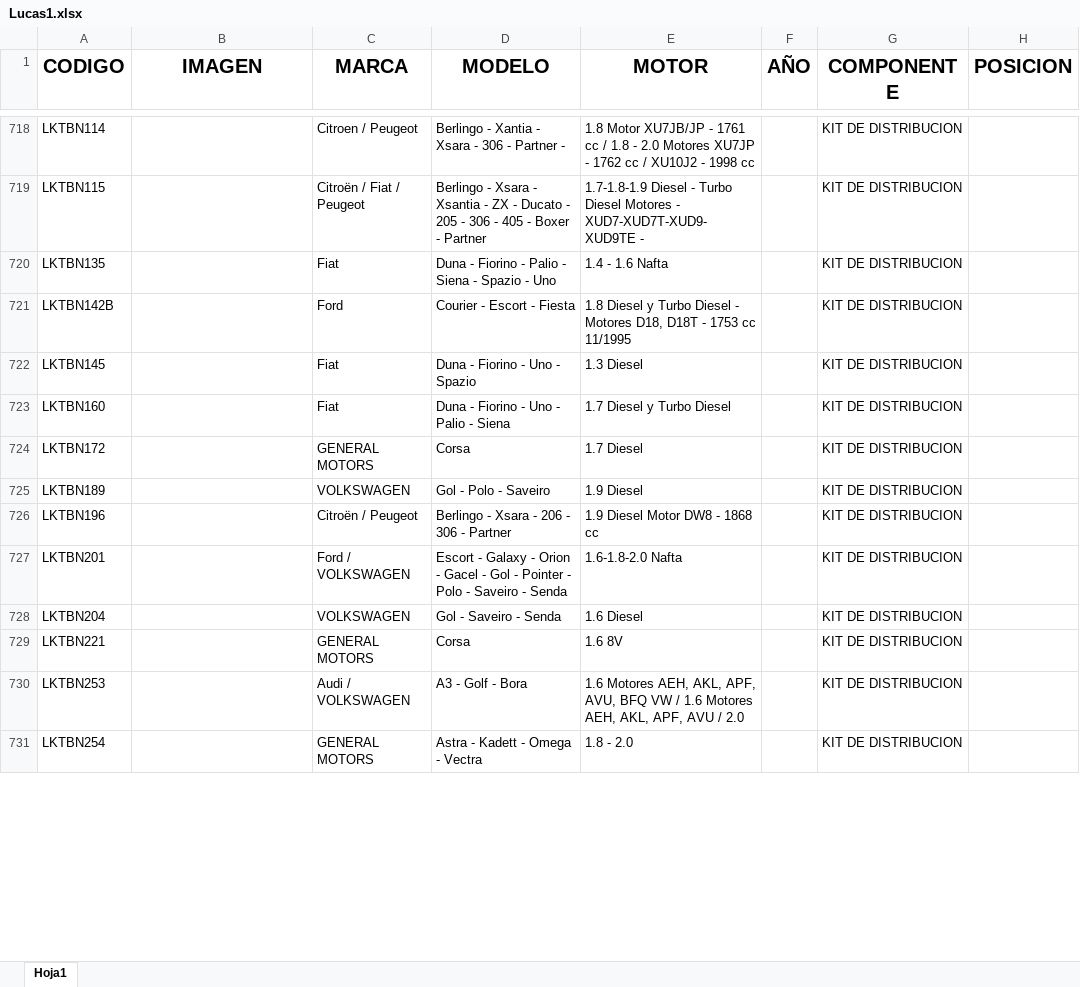
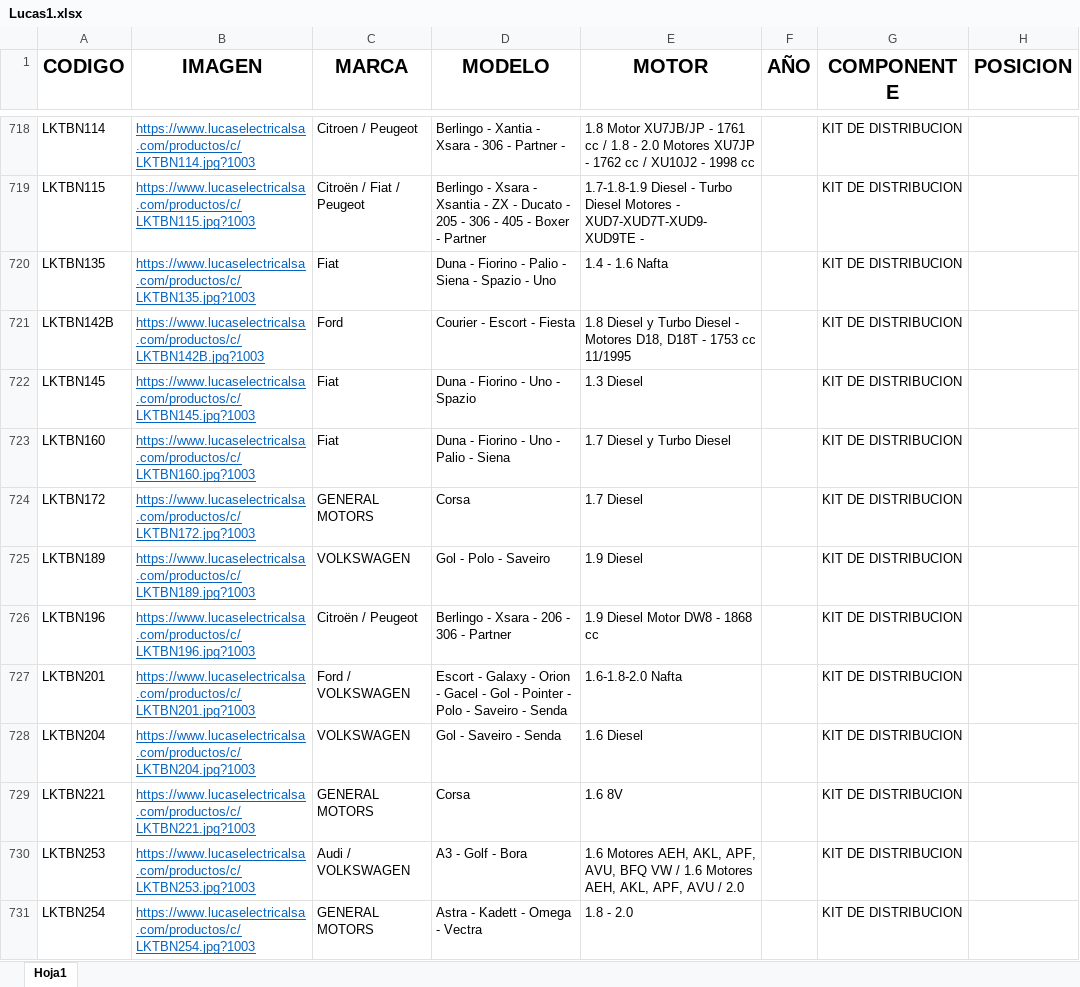
Before and after one commit to mariano5troncoso/ELmundo, an Excel workbook: public/Lucas1.xlsx, sheet Hoja1, drawn as a sheet; only a part is shown, gaps mark what is left out; values as stored, in another font and other column widths than the file's, no borders; the diff covers the shown part only; the diff names each change by its address in the sheet, - before the commit and + after, or states it on an @@ line.

```diff
--- a/public/Lucas1.xlsx (sheet Hoja1)
+++ b/public/Lucas1.xlsx (sheet Hoja1)
-B718 (IMAGEN): (empty)
+B718 (IMAGEN): https://www.lucaselectricalsa.com/productos/c/LKTBN114.jpg?1003
-B719 (IMAGEN): (empty)
+B719 (IMAGEN): https://www.lucaselectricalsa.com/productos/c/LKTBN115.jpg?1003
-B720 (IMAGEN): (empty)
+B720 (IMAGEN): https://www.lucaselectricalsa.com/productos/c/LKTBN135.jpg?1003
-B721 (IMAGEN): (empty)
+B721 (IMAGEN): https://www.lucaselectricalsa.com/productos/c/LKTBN142B.jpg?1003
-B722 (IMAGEN): (empty)
+B722 (IMAGEN): https://www.lucaselectricalsa.com/productos/c/LKTBN145.jpg?1003
-B723 (IMAGEN): (empty)
+B723 (IMAGEN): https://www.lucaselectricalsa.com/productos/c/LKTBN160.jpg?1003
-B724 (IMAGEN): (empty)
+B724 (IMAGEN): https://www.lucaselectricalsa.com/productos/c/LKTBN172.jpg?1003
-B725 (IMAGEN): (empty)
+B725 (IMAGEN): https://www.lucaselectricalsa.com/productos/c/LKTBN189.jpg?1003
-B726 (IMAGEN): (empty)
+B726 (IMAGEN): https://www.lucaselectricalsa.com/productos/c/LKTBN196.jpg?1003
-B727 (IMAGEN): (empty)
+B727 (IMAGEN): https://www.lucaselectricalsa.com/productos/c/LKTBN201.jpg?1003
-B728 (IMAGEN): (empty)
+B728 (IMAGEN): https://www.lucaselectricalsa.com/productos/c/LKTBN204.jpg?1003
-B729 (IMAGEN): (empty)
+B729 (IMAGEN): https://www.lucaselectricalsa.com/productos/c/LKTBN221.jpg?1003
-B730 (IMAGEN): (empty)
+B730 (IMAGEN): https://www.lucaselectricalsa.com/productos/c/LKTBN253.jpg?1003
-B731 (IMAGEN): (empty)
+B731 (IMAGEN): https://www.lucaselectricalsa.com/productos/c/LKTBN254.jpg?1003
```
Also changed, not shown: 205 edited cells and cell formats elsewhere in this sheet, 8 other files.
